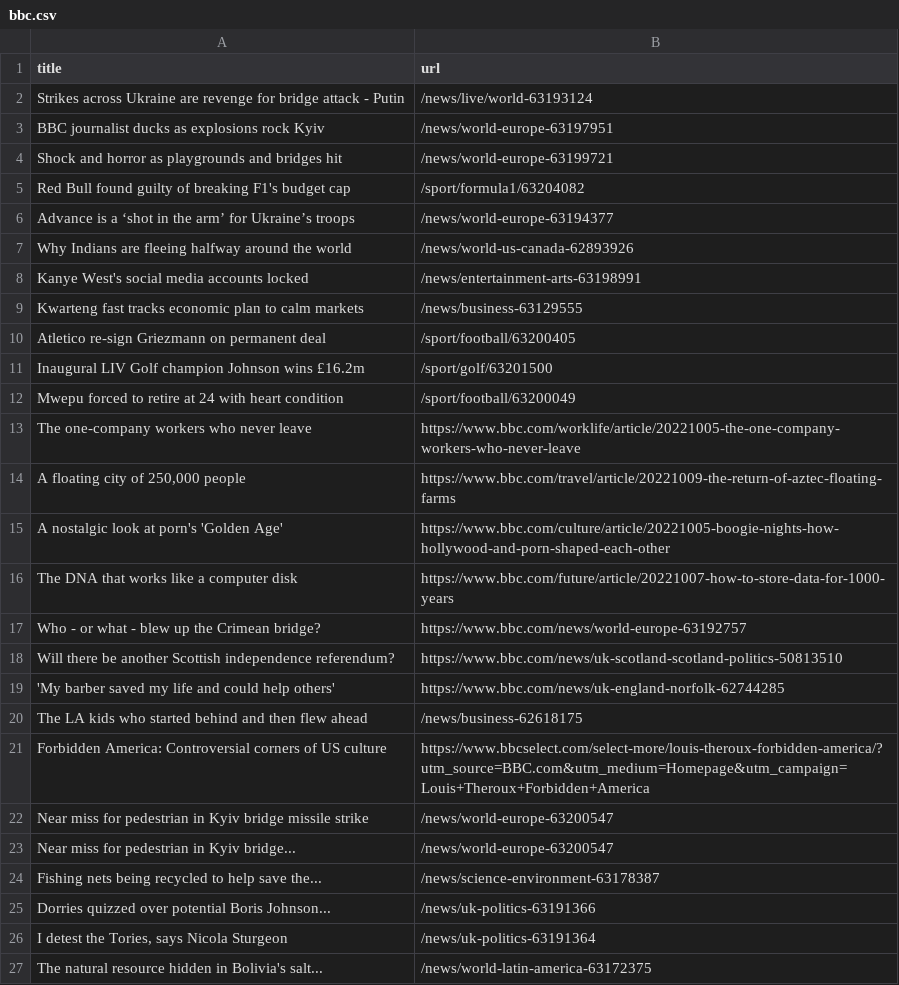
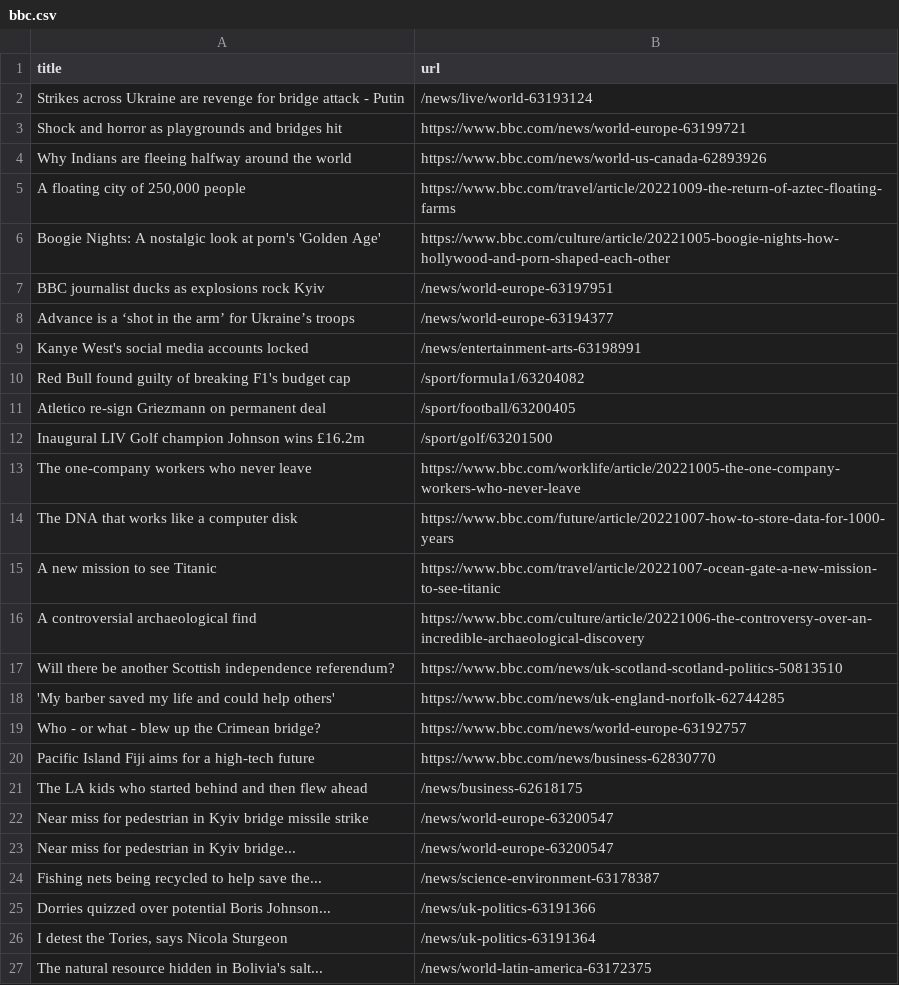
Before and after one commit to AyukaAK/automatic-scraper-bbc, a CSV file: bbc.csv, drawn as a sheet; only a part is shown; the diff covers the shown part only.

```diff
--- a/bbc.csv
+++ b/bbc.csv
@@ -2,21 +2,21 @@ title,url
 Strikes across Ukraine are revenge for bridge attack - Putin,/news/live/world-63193124
+Shock and horror as playgrounds and bridges hit,https://www.bbc.com/news/world-europe-63199721
+Why Indians are fleeing halfway around the world,https://www.bbc.com/news/world-us-canada-62893926
+"A floating city of 250,000 people",https://www.bbc.com/travel/article/20221009-the-return-of-aztec-floating-farms
+Boogie Nights: A nostalgic look at porn's 'Golden Age',https://www.bbc.com/culture/article/20221005-boogie-nights-how-hollywood-and-porn-shaped-each-other
 BBC journalist ducks as explosions rock Kyiv,/news/world-europe-63197951
-Shock and horror as playgrounds and bridges hit,/news/world-europe-63199721
+Advance is a ‘shot in the arm’ for Ukraine’s troops,/news/world-europe-63194377
+Kanye West's social media accounts locked,/news/entertainment-arts-63198991
 Red Bull found guilty of breaking F1's budget cap,/sport/formula1/63204082
-Advance is a ‘shot in the arm’ for Ukraine’s troops,/news/world-europe-63194377
-Why Indians are fleeing halfway around the world,/news/world-us-canada-62893926
-Kanye West's social media accounts locked,/news/entertainment-arts-63198991
-Kwarteng fast tracks economic plan to calm markets,/news/business-63129555
 Atletico re-sign Griezmann on permanent deal,/sport/football/63200405
 Inaugural LIV Golf champion Johnson wins £16.2m,/sport/golf/63201500
-Mwepu forced to retire at 24 with heart condition,/sport/football/63200049
 The one-company workers who never leave,https://www.bbc.com/worklife/article/20221005-the-one-company-workers-who-never-leave
-"A floating city of 250,000 people",https://www.bbc.com/travel/article/20221009-the-return-of-aztec-floating-farms
-A nostalgic look at porn's 'Golden Age',https://www.bbc.com/culture/article/20221005-boogie-nights-how-hollywood-and-porn-shaped-each-other
 The DNA that works like a computer disk,https://www.bbc.com/future/article/20221007-how-to-store-data-for-1000-years
-Who - or what - blew up the Crimean bridge?,https://www.bbc.com/news/world-europe-63192757
+A new mission to see Titanic,https://www.bbc.com/travel/article/20221007-ocean-gate-a-new-mission-to-see-titanic
+A controversial archaeological find,https://www.bbc.com/culture/article/20221006-the-controversy-over-an-incredible-archaeological-discovery
 Will there be another Scottish independence referendum?,https://www.bbc.com/news/uk-scotland-scotland-politics-50813510
 'My barber saved my life and could help others',https://www.bbc.com/news/uk-england-norfolk-62744285
+Who - or what - blew up the Crimean bridge?,https://www.bbc.com/news/world-europe-63192757
+Pacific Island Fiji aims for a high-tech future,https://www.bbc.com/news/business-62830770
 The LA kids who started behind and then flew ahead,/news/business-62618175
-Forbidden America: Controversial corners of US culture,https://www.bbcselect.com/select-more/louis-theroux-forbidden-america/?utm_source=BBC.com&utm_medium=Homepage&utm_campaign=Louis+Theroux+Forbidden+America
 Near miss for pedestrian in Kyiv bridge missile strike,/news/world-europe-63200547
```
Also changed, not shown: 1 added row, 2 removed rows and 1 moved row elsewhere in this file.
